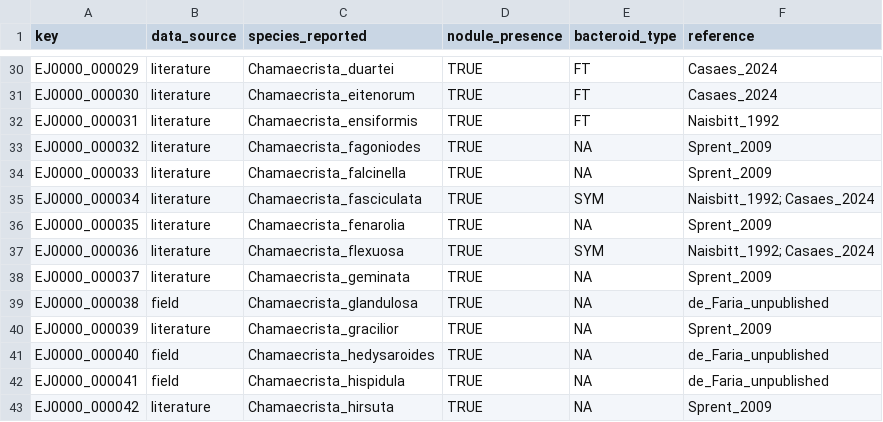
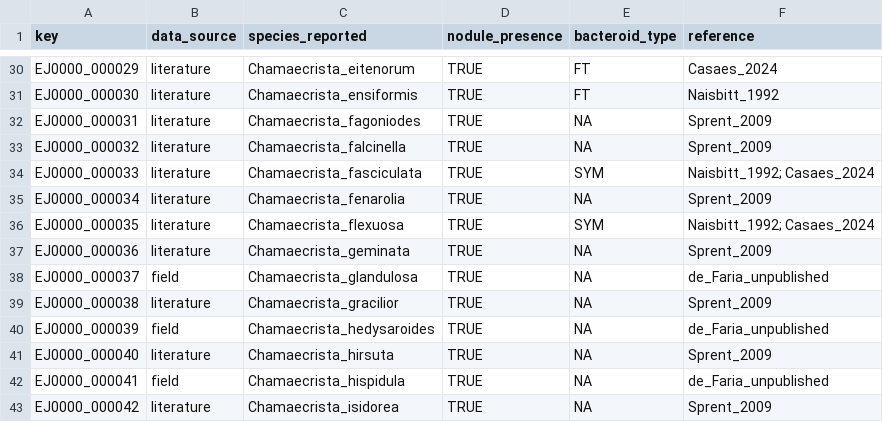
Before and after one commit to lipalab/lipa_dashboard, a CSV file: APP/datasets/trait_EJ0000.csv, drawn as a sheet; only a part is shown, gaps mark what is left out; the diff covers the shown part only; the diff names each change by its address in the sheet, - before the commit and + after, or states it on an @@ line.

```diff
--- a/APP/datasets/trait_EJ0000.csv
+++ b/APP/datasets/trait_EJ0000.csv
-C30 (species_reported): Chamaecrista_duartei
+C30 (species_reported): Chamaecrista_eitenorum
-C31 (species_reported): Chamaecrista_eitenorum
+C31 (species_reported): Chamaecrista_ensiformis
-F31 (reference): Casaes_2024
+F31 (reference): Naisbitt_1992
-C32 (species_reported): Chamaecrista_ensiformis
+C32 (species_reported): Chamaecrista_fagoniodes
-E32 (bacteroid_type): FT
+E32 (bacteroid_type): NA
-F32 (reference): Naisbitt_1992
+F32 (reference): Sprent_2009
-C33 (species_reported): Chamaecrista_fagoniodes
+C33 (species_reported): Chamaecrista_falcinella
-C34 (species_reported): Chamaecrista_falcinella
+C34 (species_reported): Chamaecrista_fasciculata
-E34 (bacteroid_type): NA
+E34 (bacteroid_type): SYM
-F34 (reference): Sprent_2009
+F34 (reference): Naisbitt_1992; Casaes_2024
-C35 (species_reported): Chamaecrista_fasciculata
+C35 (species_reported): Chamaecrista_fenarolia
-E35 (bacteroid_type): SYM
+E35 (bacteroid_type): NA
-F35 (reference): Naisbitt_1992; Casaes_2024
+F35 (reference): Sprent_2009
-C36 (species_reported): Chamaecrista_fenarolia
+C36 (species_reported): Chamaecrista_flexuosa
-E36 (bacteroid_type): NA
+E36 (bacteroid_type): SYM
-F36 (reference): Sprent_2009
+F36 (reference): Naisbitt_1992; Casaes_2024
-C37 (species_reported): Chamaecrista_flexuosa
+C37 (species_reported): Chamaecrista_geminata
-E37 (bacteroid_type): SYM
+E37 (bacteroid_type): NA
-F37 (reference): Naisbitt_1992; Casaes_2024
+F37 (reference): Sprent_2009
-B38 (data_source): literature
+B38 (data_source): field
-C38 (species_reported): Chamaecrista_geminata
+C38 (species_reported): Chamaecrista_glandulosa
-F38 (reference): Sprent_2009
+F38 (reference): de_Faria_unpublished
-B39 (data_source): field
+B39 (data_source): literature
-C39 (species_reported): Chamaecrista_glandulosa
+C39 (species_reported): Chamaecrista_gracilior
-F39 (reference): de_Faria_unpublished
+F39 (reference): Sprent_2009
-B40 (data_source): literature
+B40 (data_source): field
-C40 (species_reported): Chamaecrista_gracilior
+C40 (species_reported): Chamaecrista_hedysaroides
-F40 (reference): Sprent_2009
+F40 (reference): de_Faria_unpublished
-B41 (data_source): field
+B41 (data_source): literature
-C41 (species_reported): Chamaecrista_hedysaroides
+C41 (species_reported): Chamaecrista_hirsuta
-F41 (reference): de_Faria_unpublished
+F41 (reference): Sprent_2009
-C43 (species_reported): Chamaecrista_hirsuta
+C43 (species_reported): Chamaecrista_isidorea
```
Also changed, not shown: 1 added row and 86 edited cells elsewhere in this file, APP/datasets/trait_CS2024.csv, 7 other files.
